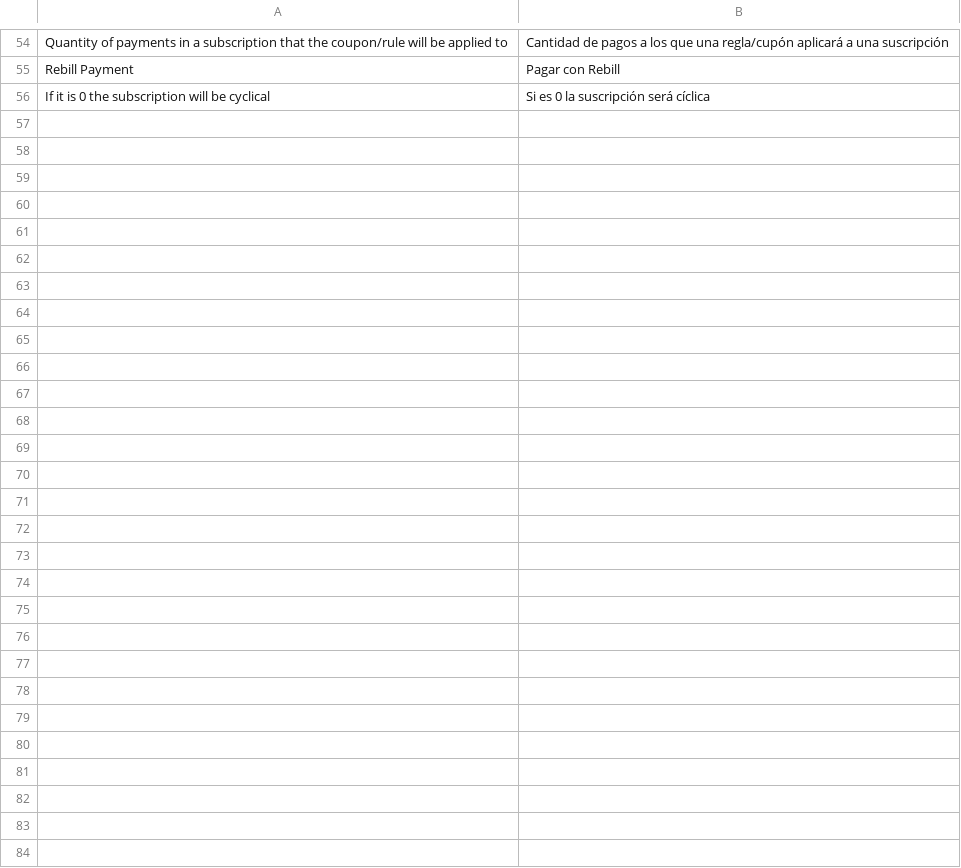
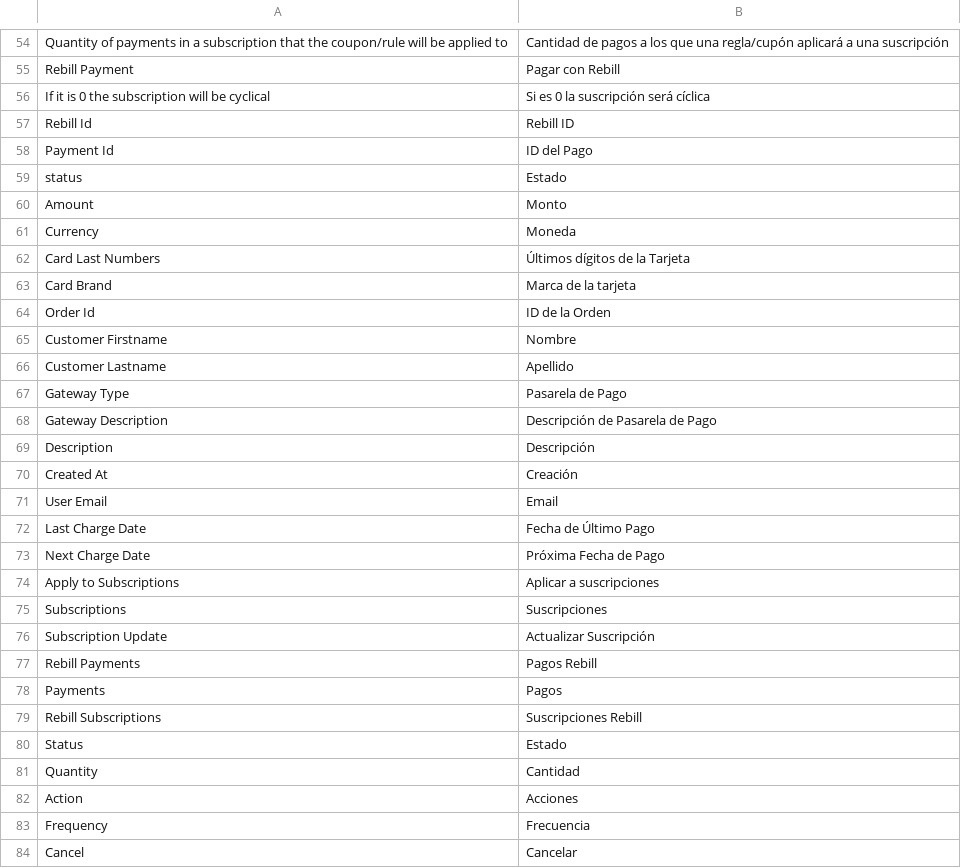
Before and after one commit to improntus/module-rebill, a CSV file: i18n/es_AR.csv, drawn as a sheet; only a part is shown, gaps mark what is left out; the diff names each change by its address in the sheet, - before the commit and + after, or states it on an @@ line.

Commit message:
Update Subscriptions & Payments Grids. Fix Grid Filters. Update i18n es_AR / en_US.

```diff
--- a/i18n/es_AR.csv
+++ b/i18n/es_AR.csv
+row 57: Rebill Id | Rebill ID
+row 58: Payment Id | ID del Pago
+row 59: status | Estado
+row 60: Amount | Monto
+row 61: Currency | Moneda
+row 62: Card Last Numbers | Últimos dígitos de la Tarjeta
+row 63: Card Brand | Marca de la tarjeta
+row 64: Order Id | ID de la Orden
+row 65: Customer Firstname | Nombre
+row 66: Customer Lastname | Apellido
+row 67: Gateway Type | Pasarela de Pago
+row 68: Gateway Description | Descripción de Pasarela de Pago
+row 69: Description | Descripción
+row 70: Created At | Creación
+row 71: User Email | Email
+row 72: Last Charge Date | Fecha de Último Pago
+row 73: Next Charge Date | Próxima Fecha de Pago
+row 74: Apply to Subscriptions | Aplicar a suscripciones
+row 75: Subscriptions | Suscripciones
+row 76: Subscription Update | Actualizar Suscripción
+row 77: Rebill Payments | Pagos Rebill
+row 78: Payments | Pagos
+row 79: Rebill Subscriptions | Suscripciones Rebill
+row 80: Status | Estado
+row 81: Quantity | Cantidad
+row 82: Action | Acciones
+row 83: Frequency | Frecuencia
+row 84: Cancel | Cancelar
```
Also changed, not shown: i18n/en_US.csv, 13 other files.
